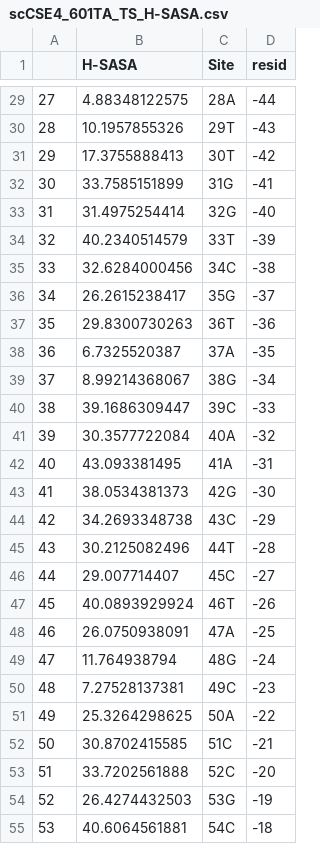
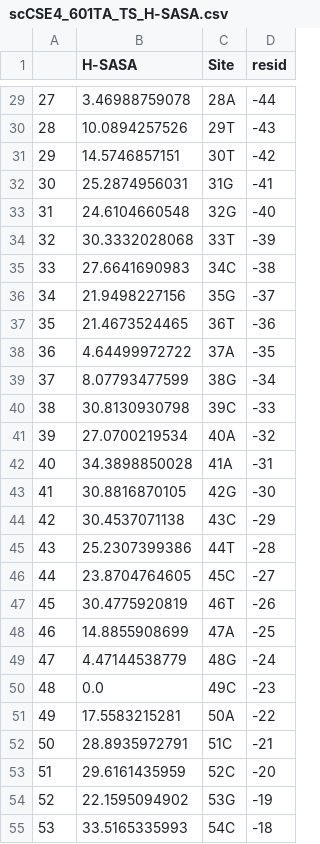
Before and after one commit to ncbi/HYDROID, a CSV file: examples/example1/results/scCSE4_601TA_TS_H-SASA.csv, drawn as a sheet; only a part is shown, gaps mark what is left out; the diff covers the shown part only.

Commit message:
changed default Hydrougens for H-SASA

```diff
--- a/examples/example1/results/scCSE4_601TA_TS_H-SASA.csv
+++ b/examples/example1/results/scCSE4_601TA_TS_H-SASA.csv
@@ -29,27 +29,27 @@
-27,4.88348122575,28A,-44
-28,10.1957855326,29T,-43
-29,17.3755888413,30T,-42
-30,33.7585151899,31G,-41
-31,31.4975254414,32G,-40
-32,40.2340514579,33T,-39
-33,32.6284000456,34C,-38
-34,26.2615238417,35G,-37
-35,29.8300730263,36T,-36
-36,6.7325520387,37A,-35
-37,8.99214368067,38G,-34
-38,39.1686309447,39C,-33
-39,30.3577722084,40A,-32
-40,43.093381495,41A,-31
-41,38.0534381373,42G,-30
-42,34.2693348738,43C,-29
-43,30.2125082496,44T,-28
-44,29.007714407,45C,-27
-45,40.0893929924,46T,-26
-46,26.0750938091,47A,-25
-47,11.764938794,48G,-24
-48,7.27528137381,49C,-23
-49,25.3264298625,50A,-22
-50,30.8702415585,51C,-21
-51,33.7202561888,52C,-20
-52,26.4274432503,53G,-19
-53,40.6064561881,54C,-18
+27,3.46988759078,28A,-44
+28,10.0894257526,29T,-43
+29,14.5746857151,30T,-42
+30,25.2874956031,31G,-41
+31,24.6104660548,32G,-40
+32,30.3332028068,33T,-39
+33,27.6641690983,34C,-38
+34,21.9498227156,35G,-37
+35,21.4673524465,36T,-36
+36,4.64499972722,37A,-35
+37,8.07793477599,38G,-34
+38,30.8130930798,39C,-33
+39,27.0700219534,40A,-32
+40,34.3898850028,41A,-31
+41,30.8816870105,42G,-30
+42,30.4537071138,43C,-29
+43,25.2307399386,44T,-28
+44,23.8704764605,45C,-27
+45,30.4775920819,46T,-26
+46,14.8855908699,47A,-25
+47,4.47144538779,48G,-24
+48,0.0,49C,-23
+49,17.5583215281,50A,-22
+50,28.8935972791,51C,-21
+51,29.6161435959,52C,-20
+52,22.1595094902,53G,-19
+53,33.5165335993,54C,-18
```
Also changed, not shown: 115 edited cells elsewhere in this file, examples/example1/results/scCSE4_601TA_BS_H-SASA.csv, 7 other files.
